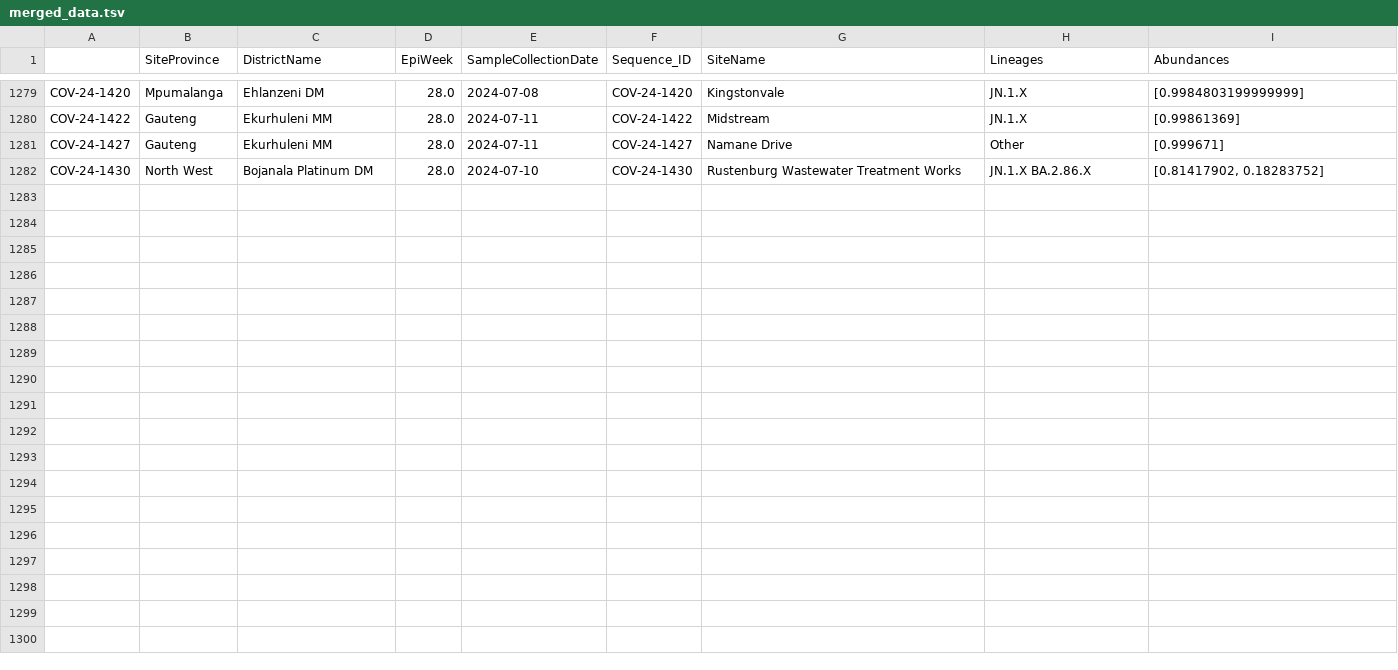
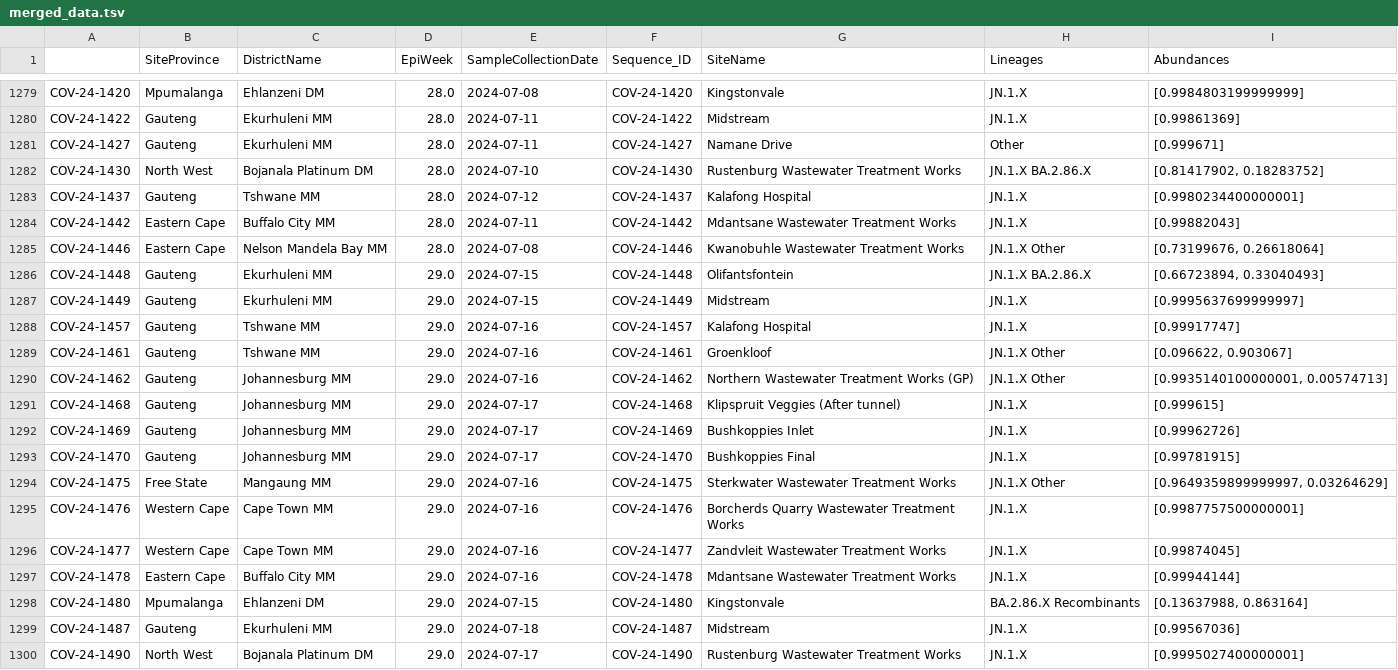
Before and after one commit to NICD-Wastewater-Genomics/NICD-Dash-Data, a TSV file: merged_data.tsv, drawn as a sheet; only a part is shown, gaps mark what is left out; the diff names each change by its address in the sheet, - before the commit and + after, or states it on an @@ line.

```diff
--- a/merged_data.tsv
+++ b/merged_data.tsv
+row 1283: COV-24-1437 | Gauteng | Tshwane MM | 28.0 | 2024-07-12 | COV-24-1437 | Kalafong Hospital | JN.1.X | [0.9980234400000001]
+row 1284: COV-24-1442 | Eastern Cape | Buffalo City MM | 28.0 | 2024-07-11 | COV-24-1442 | Mdantsane Wastewater Treatment Works | JN.1.X | [0.99882043]
+row 1285: COV-24-1446 | Eastern Cape | Nelson Mandela Bay MM | 28.0 | 2024-07-08 | COV-24-1446 | Kwanobuhle Wastewater Treatment Works | JN.1.X Other | [0.73199676, 0.26618064]
+row 1286: COV-24-1448 | Gauteng | Ekurhuleni MM | 29.0 | 2024-07-15 | COV-24-1448 | Olifantsfontein | JN.1.X BA.2.86.X | [0.66723894, 0.33040493]
+row 1287: COV-24-1449 | Gauteng | Ekurhuleni MM | 29.0 | 2024-07-15 | COV-24-1449 | Midstream | JN.1.X | [0.9995637699999997]
+row 1288: COV-24-1457 | Gauteng | Tshwane MM | 29.0 | 2024-07-16 | COV-24-1457 | Kalafong Hospital | JN.1.X | [0.99917747]
+row 1289: COV-24-1461 | Gauteng | Tshwane MM | 29.0 | 2024-07-16 | COV-24-1461 | Groenkloof | JN.1.X Other | [0.096622, 0.903067]
+row 1290: COV-24-1462 | Gauteng | Johannesburg MM | 29.0 | 2024-07-16 | COV-24-1462 | Northern Wastewater Treatment Works (GP) | JN.1.X Other | [0.9935140100000001, 0.00574713]
+row 1291: COV-24-1468 | Gauteng | Johannesburg MM | 29.0 | 2024-07-17 | COV-24-1468 | Klipspruit Veggies (After tunnel) | JN.1.X | [0.999615]
+row 1292: COV-24-1469 | Gauteng | Johannesburg MM | 29.0 | 2024-07-17 | COV-24-1469 | Bushkoppies Inlet | JN.1.X | [0.99962726]
+row 1293: COV-24-1470 | Gauteng | Johannesburg MM | 29.0 | 2024-07-17 | COV-24-1470 | Bushkoppies Final | JN.1.X | [0.99781915]
+row 1294: COV-24-1475 | Free State | Mangaung MM | 29.0 | 2024-07-16 | COV-24-1475 | Sterkwater Wastewater Treatment Works | JN.1.X Other | [0.9649359899999997, 0.03264629]
+row 1295: COV-24-1476 | Western Cape | Cape Town MM | 29.0 | 2024-07-16 | COV-24-1476 | Borcherds Quarry Wastewater Treatment Works | JN.1.X | [0.9987757500000001]
+row 1296: COV-24-1477 | Western Cape | Cape Town MM | 29.0 | 2024-07-16 | COV-24-1477 | Zandvleit Wastewater Treatment Works | JN.1.X | [0.99874045]
+row 1297: COV-24-1478 | Eastern Cape | Buffalo City MM | 29.0 | 2024-07-16 | COV-24-1478 | Mdantsane Wastewater Treatment Works | JN.1.X | [0.99944144]
+row 1298: COV-24-1480 | Mpumalanga | Ehlanzeni DM | 29.0 | 2024-07-15 | COV-24-1480 | Kingstonvale | BA.2.86.X Recombinants | [0.13637988, 0.863164]
+row 1299: COV-24-1487 | Gauteng | Ekurhuleni MM | 29.0 | 2024-07-18 | COV-24-1487 | Midstream | JN.1.X | [0.99567036]
+row 1300: COV-24-1490 | North West | Bojanala Platinum DM | 29.0 | 2024-07-17 | COV-24-1490 | Rustenburg Wastewater Treatment Works | JN.1.X | [0.9995027400000001]
```
Also changed, not shown: NICD_daily_smoothed.csv, NICD_monthly.csv, 5 other files.
